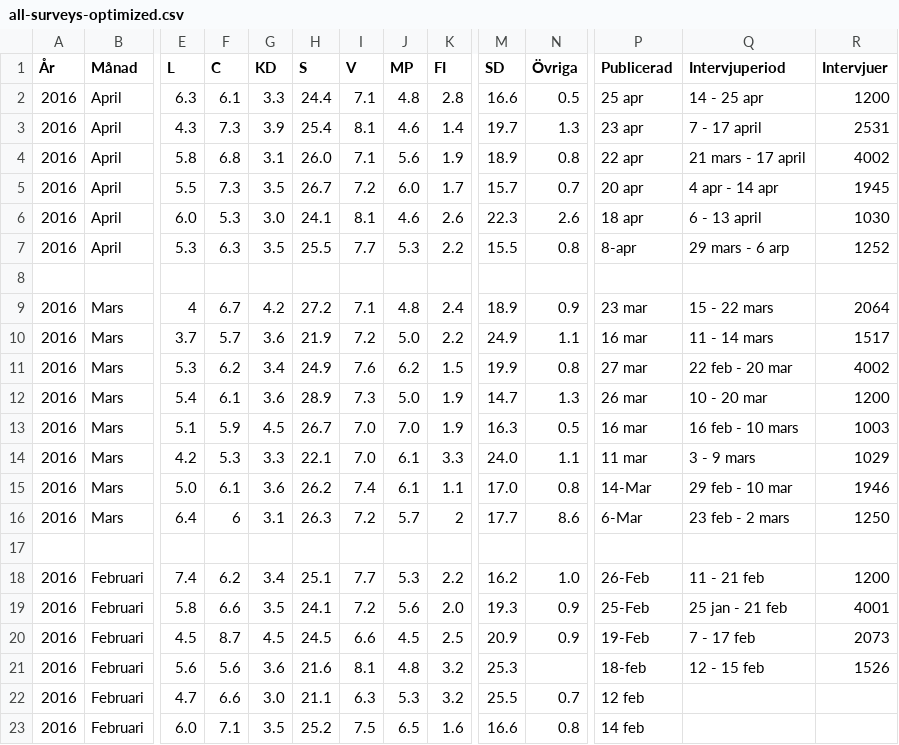
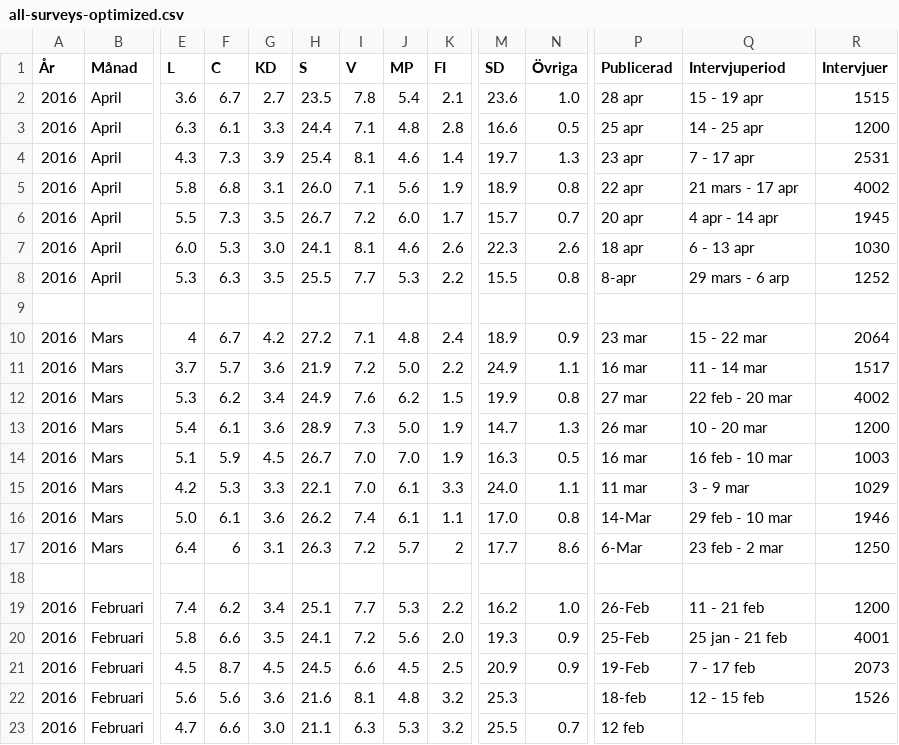
Before and after one commit to hampusborgos/swedish-opinion-data, a CSV file: all-surveys-optimized.csv, drawn as a sheet; only a part is shown, gaps mark what is left out; the shorter side is filled out with more unchanged rows; addresses are those after the commit; rows hold the shown columns only; the diff names each change by its address in the sheet, - before the commit and + after, or states it on an @@ line.

Commit message:
YouGov April

```diff
--- a/all-surveys-optimized.csv
+++ b/all-surveys-optimized.csv
+row 2: 2016 | April | 3.6 | 6.7 | 2.7 | 23.5 | 7.8 | 5.4 | 2.1 | 23.6 | 1.0 | 28 apr | 15 - 19 apr | 1515
-Q4 (Intervjuperiod): 7 - 17 april
+Q4 (Intervjuperiod): 7 - 17 apr
-Q5 (Intervjuperiod): 21 mars - 17 april
+Q5 (Intervjuperiod): 21 mars - 17 apr
-Q7 (Intervjuperiod): 6 - 13 april
+Q7 (Intervjuperiod): 6 - 13 apr
-Q10 (Intervjuperiod): 15 - 22 mars
+Q10 (Intervjuperiod): 15 - 22 mar
-Q11 (Intervjuperiod): 11 - 14 mars
+Q11 (Intervjuperiod): 11 - 14 mar
-Q14 (Intervjuperiod): 16 feb - 10 mars
+Q14 (Intervjuperiod): 16 feb - 10 mar
-Q15 (Intervjuperiod): 3 - 9 mars
+Q15 (Intervjuperiod): 3 - 9 mar
-Q17 (Intervjuperiod): 23 feb - 2 mars
+Q17 (Intervjuperiod): 23 feb - 2 mar
```
